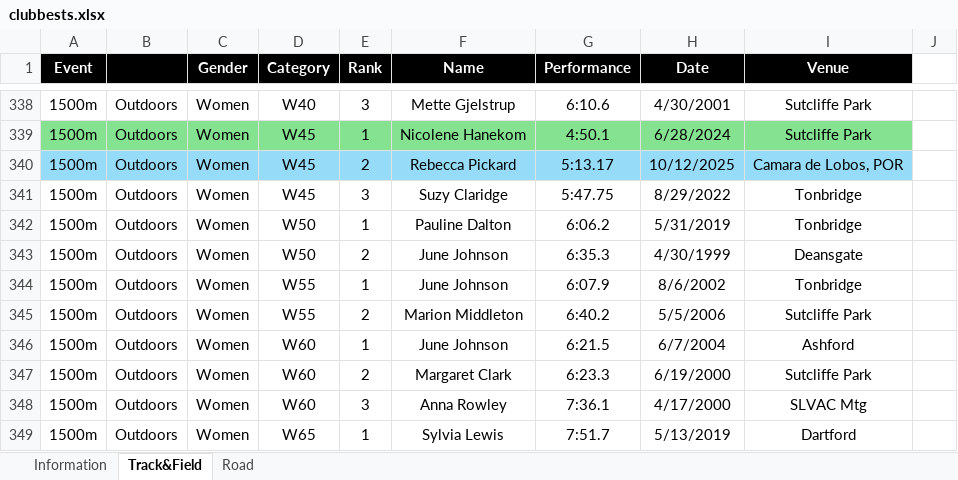
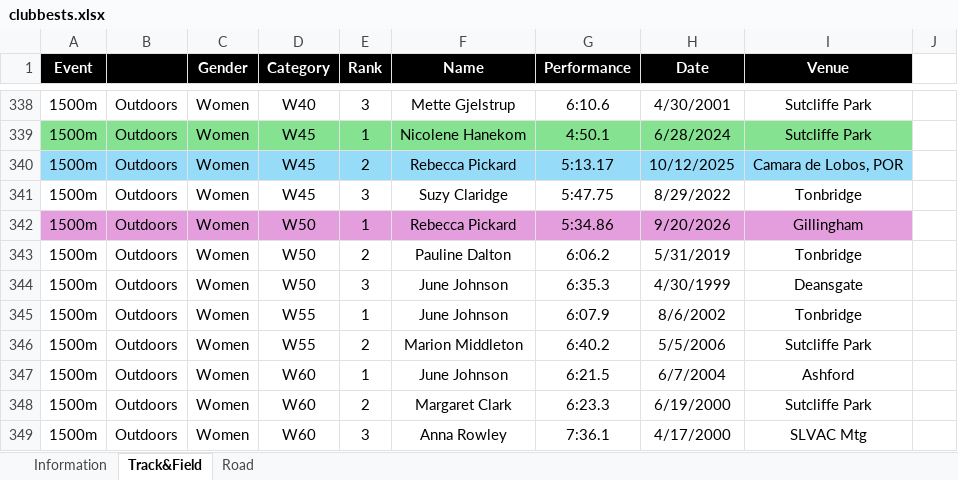
Before and after one commit to SevenoaksAthleticsClub/Website, an Excel workbook: data/clubbests.xlsx, sheet Track&Field, drawn as a sheet; only a part is shown, gaps mark what is left out; the shorter side is filled out with more unchanged rows; values as stored, in another font and other column widths than the file's, no borders; addresses are those after the commit; the diff names each change by its address in the sheet, - before the commit and + after, or states it on an @@ line.

```diff
--- a/data/clubbests.xlsx (sheet Track&Field)
+++ b/data/clubbests.xlsx (sheet Track&Field)
+row 342: 1500m | Outdoors | Women | W50 | 1 | Rebecca Pickard | 5:34.86 | 9/20/2026 | Gillingham
-E343 (Rank): 1
+E343 (Rank): 2
-E344 (Rank): 2
+E344 (Rank): 3
```
Also changed, not shown: sheet Road, sheet Information.
